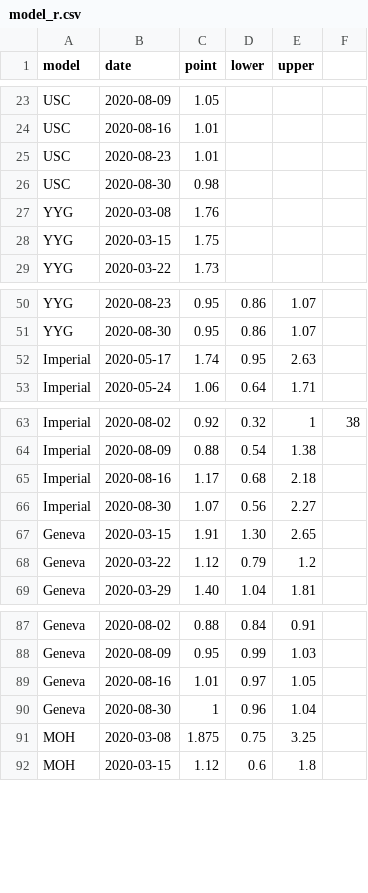
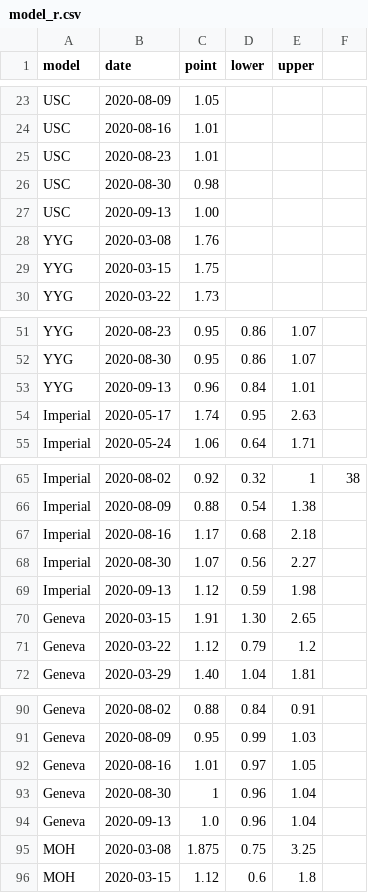
Before and after one commit to nitromannitol/nitromannitol.github.io, a CSV file: aggregate/model_r.csv, drawn as a sheet; only a part is shown, gaps mark what is left out.

```diff
--- a/aggregate/model_r.csv
+++ b/aggregate/model_r.csv
@@ -26,2 +26,3 @@ USC,2020-08-23,1.01,,
 USC,2020-08-30,0.98,,
+USC,2020-09-13,1.00,,
 YYG,2020-03-08,1.76,,
@@ -51,2 +52,3 @@ YYG,2020-08-23,0.95,0.86,1.07
 YYG,2020-08-30,0.95,0.86,1.07
+YYG,2020-09-13,0.96,0.84,1.01
 Imperial,2020-05-17,1.74,0.95,2.63
@@ -66,2 +68,3 @@ Imperial,2020-08-16,1.17,0.68,2.18
 Imperial,2020-08-30,1.07,0.56,2.27
+Imperial,2020-09-13,1.12,0.59,1.98
 Geneva,2020-03-15,1.91,1.30,2.65
@@ -90,2 +93,3 @@ Geneva,2020-08-16,1.01,0.97,1.05
 Geneva,2020-08-30,1,0.96,1.04
+Geneva,2020-09-13,1.0,0.96,1.04
 MOH,2020-03-08,1.875,0.75,3.25
```
Also changed, not shown: aggregate/model_forecasts.csv, aggregate/model_forecasts_cases.csv, 4 other files.
